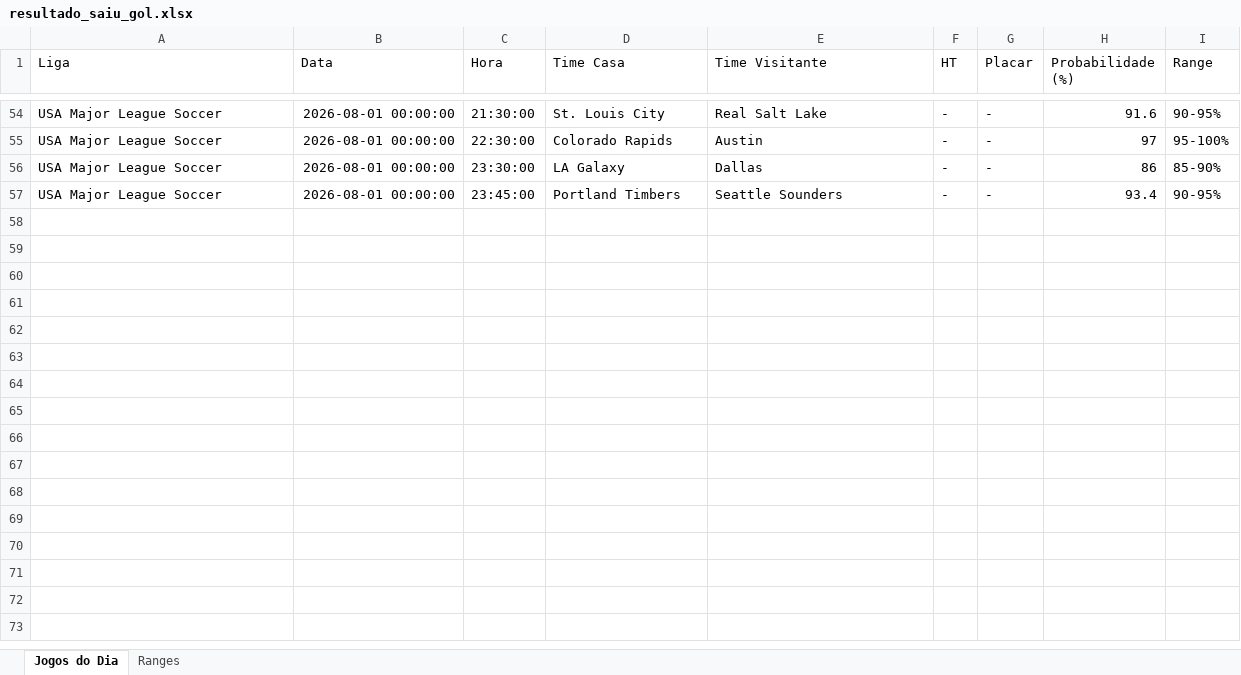
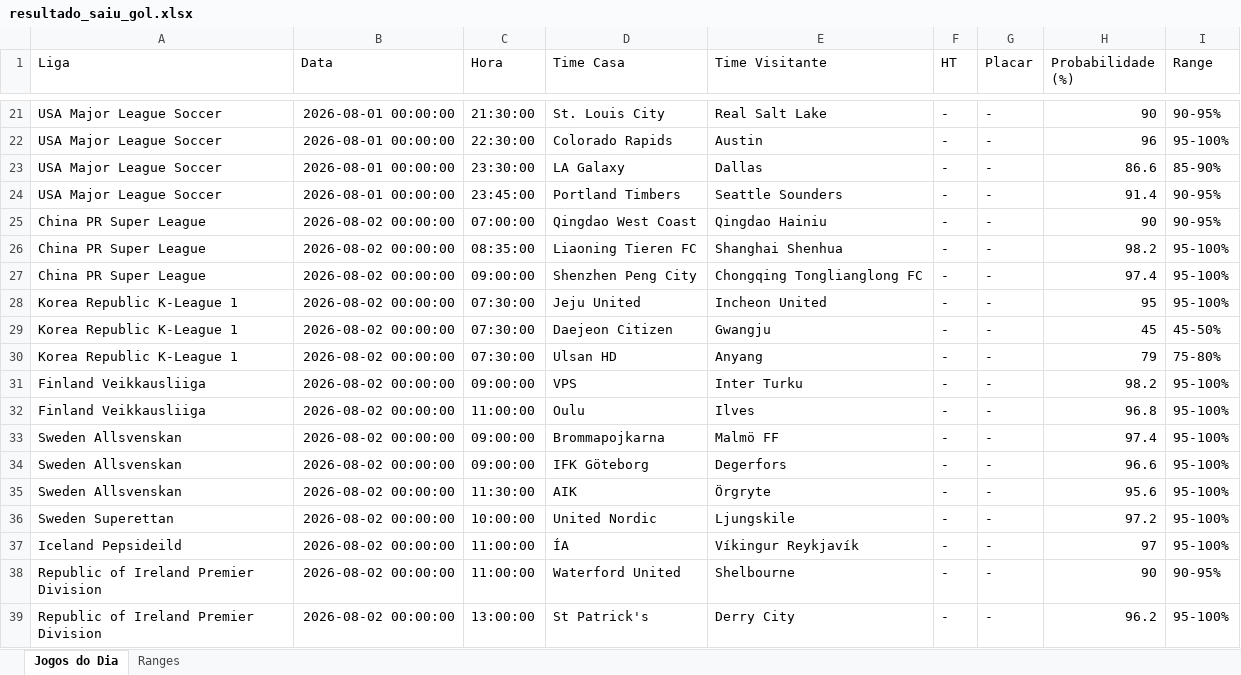
Before and after one commit to tiagolaitharth/ia-campeonatos-2026, an Excel workbook: resultado_saiu_gol.xlsx, sheet Jogos do Dia, drawn as a sheet; only a part is shown, gaps mark what is left out; values as stored, in another font and other column widths than the file's, no borders; addresses are those after the commit; the diff covers the shown part only; the diff names each change by its address in the sheet, - before the commit and + after, or states it on an @@ line.

```diff
--- a/resultado_saiu_gol.xlsx (sheet Jogos do Dia)
+++ b/resultado_saiu_gol.xlsx (sheet Jogos do Dia)
-H21 (Probabilidade (%)): 91.6
+H21 (Probabilidade (%)): 90
-H22 (Probabilidade (%)): 97
+H22 (Probabilidade (%)): 96
-H23 (Probabilidade (%)): 86
+H23 (Probabilidade (%)): 86.6
-H24 (Probabilidade (%)): 93.4
+H24 (Probabilidade (%)): 91.4
+row 25: China PR Super League | 2026-08-02 00:00:00 | 07:00:00 | Qingdao West Coast | Qingdao Hainiu | - | - | 90 | 90-95%
+row 26: China PR Super League | 2026-08-02 00:00:00 | 08:35:00 | Liaoning Tieren FC | Shanghai Shenhua | - | - | 98.2 | 95-100%
+row 27: China PR Super League | 2026-08-02 00:00:00 | 09:00:00 | Shenzhen Peng City | Chongqing Tonglianglong FC | - | - | 97.4 | 95-100%
+row 28: Korea Republic K-League 1 | 2026-08-02 00:00:00 | 07:30:00 | Jeju United | Incheon United | - | - | 95 | 95-100%
+row 29: Korea Republic K-League 1 | 2026-08-02 00:00:00 | 07:30:00 | Daejeon Citizen | Gwangju | - | - | 45 | 45-50%
+row 30: Korea Republic K-League 1 | 2026-08-02 00:00:00 | 07:30:00 | Ulsan HD | Anyang | - | - | 79 | 75-80%
+row 31: Finland Veikkausliiga | 2026-08-02 00:00:00 | 09:00:00 | VPS | Inter Turku | - | - | 98.2 | 95-100%
+row 32: Finland Veikkausliiga | 2026-08-02 00:00:00 | 11:00:00 | Oulu | Ilves | - | - | 96.8 | 95-100%
+row 33: Sweden Allsvenskan | 2026-08-02 00:00:00 | 09:00:00 | Brommapojkarna | Malmö FF | - | - | 97.4 | 95-100%
+row 34: Sweden Allsvenskan | 2026-08-02 00:00:00 | 09:00:00 | IFK Göteborg | Degerfors | - | - | 96.6 | 95-100%
+row 35: Sweden Allsvenskan | 2026-08-02 00:00:00 | 11:30:00 | AIK | Örgryte | - | - | 95.6 | 95-100%
+row 36: Sweden Superettan | 2026-08-02 00:00:00 | 10:00:00 | United Nordic | Ljungskile | - | - | 97.2 | 95-100%
+row 37: Iceland Pepsideild | 2026-08-02 00:00:00 | 11:00:00 | ÍA | Víkingur Reykjavík | - | - | 97 | 95-100%
+row 38: Republic of Ireland Premier Division | 2026-08-02 00:00:00 | 11:00:00 | Waterford United | Shelbourne | - | - | 90 | 90-95%
+row 39: Republic of Ireland Premier Division | 2026-08-02 00:00:00 | 13:00:00 | St Patrick's | Derry City | - | - | 96.2 | 95-100%
```
Also changed, not shown: 27 added rows, 33 removed rows and 32 edited cells elsewhere in this sheet, sheet Ranges, resultado_modelo.xlsx.
